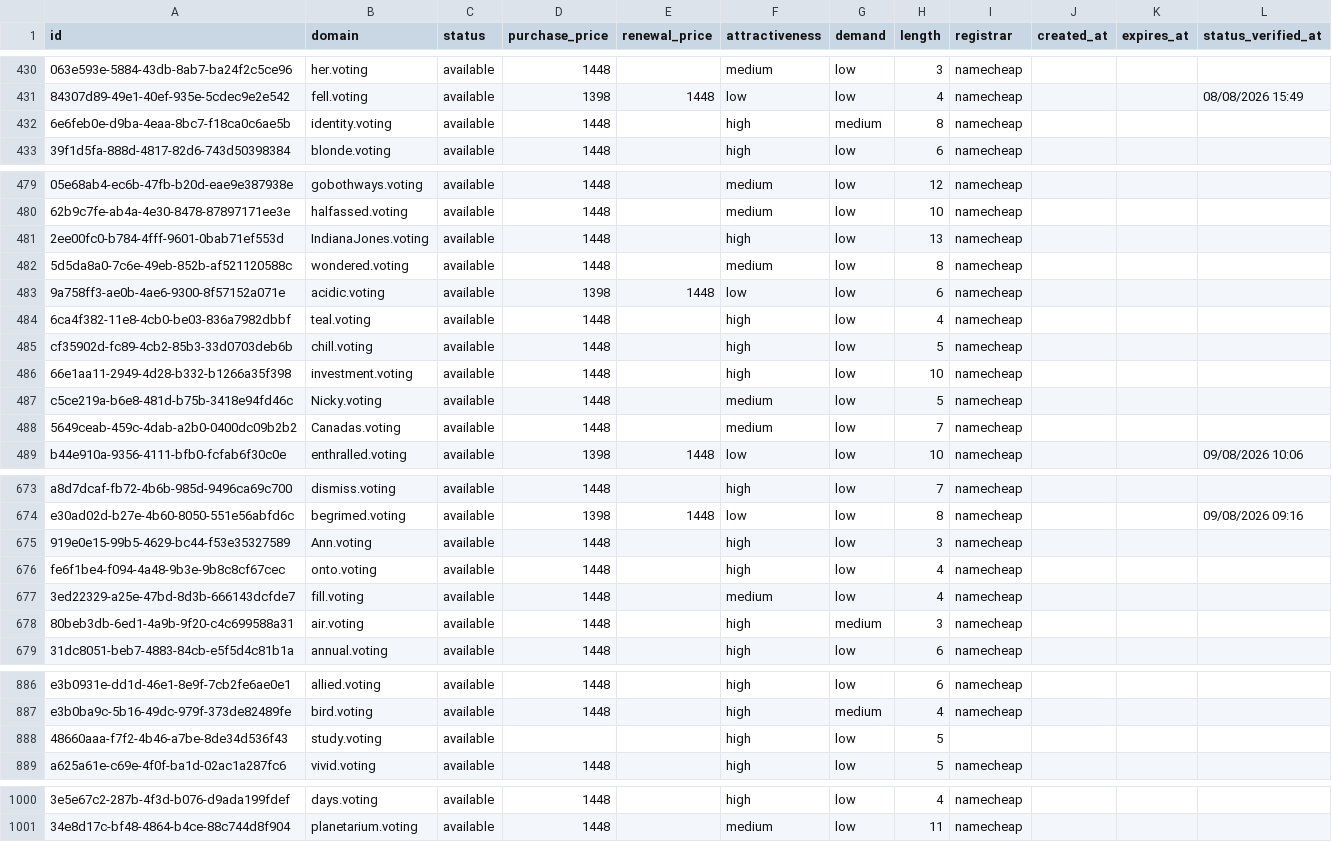
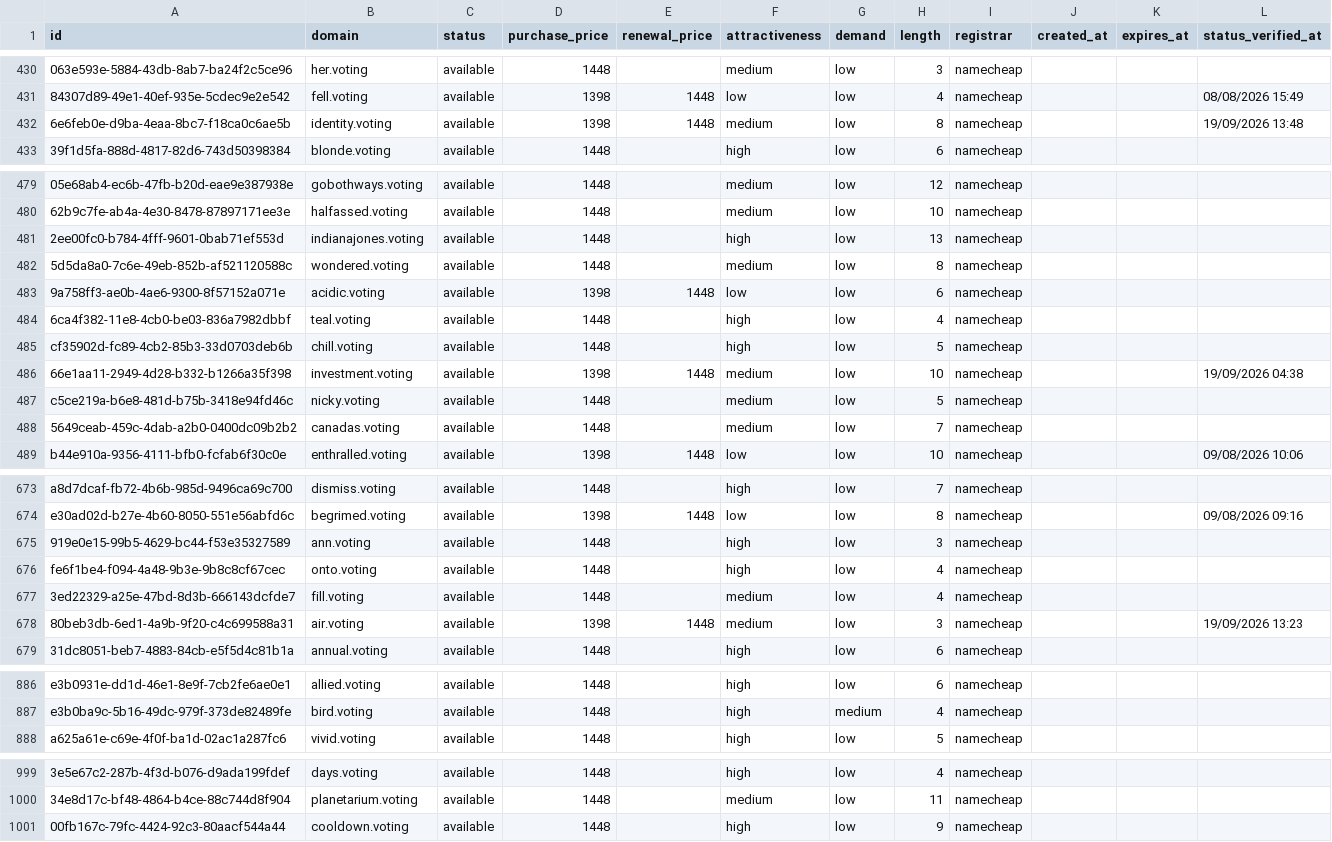
Before and after one commit to UniqueDomains/voting-oneword-domains, a CSV file: voting.csv, drawn as a sheet; only a part is shown, gaps mark what is left out; removed rows and columns are numbered as before the commit, all else as after; the diff covers the shown part only; the diff names each change by its address in the sheet, - before the commit and + after, or states it on an @@ line.

Commit message:
Domains update

```diff
--- a/voting.csv
+++ b/voting.csv
-D432 (purchase_price): 1448
+D432 (purchase_price): 1398
-E432 (renewal_price): (empty)
+E432 (renewal_price): 1448
-F432 (attractiveness): high
+F432 (attractiveness): medium
-G432 (demand): medium
+G432 (demand): low
-L432 (status_verified_at): (empty)
+L432 (status_verified_at): 19/09/2026 13:48
-B481 (domain): IndianaJones.voting
+B481 (domain): indianajones.voting
-D486 (purchase_price): 1448
+D486 (purchase_price): 1398
-E486 (renewal_price): (empty)
+E486 (renewal_price): 1448
-F486 (attractiveness): high
+F486 (attractiveness): medium
-L486 (status_verified_at): (empty)
+L486 (status_verified_at): 19/09/2026 04:38
-B487 (domain): Nicky.voting
+B487 (domain): nicky.voting
-B488 (domain): Canadas.voting
+B488 (domain): canadas.voting
-B675 (domain): Ann.voting
+B675 (domain): ann.voting
-D678 (purchase_price): 1448
+D678 (purchase_price): 1398
-E678 (renewal_price): (empty)
+E678 (renewal_price): 1448
-F678 (attractiveness): high
+F678 (attractiveness): medium
-G678 (demand): medium
+G678 (demand): low
-L678 (status_verified_at): (empty)
+L678 (status_verified_at): 19/09/2026 13:23
-row 888: 48660aaa-f7f2-4b46-a7be-8de34d536f43 | study.voting | available |  |  | high | low | 5
+row 1001: 00fb167c-79fc-4424-92c3-80aacf544a44 | cooldown.voting | available | 1448 |  | high | low | 9 | namecheap
```
Also changed, not shown: 76 edited cells elsewhere in this file, 4 other files.
